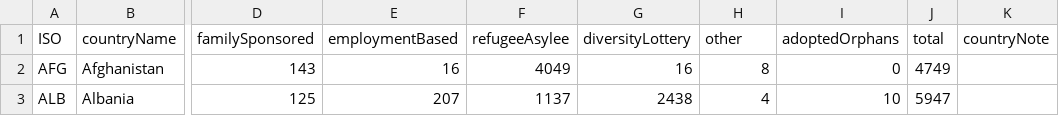
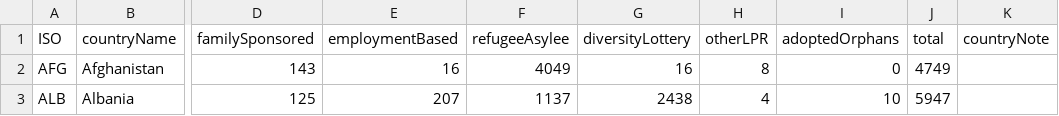
Before and after one commit to braxex/immigration-visualizer, a CSV file: public/lpr2005.csv, drawn as a sheet; only a part is shown, gaps mark what is left out; the diff names each change by its address in the sheet, - before the commit and + after, or states it on an @@ line.

Commit message:
Country counting bug fix

```diff
--- a/public/lpr2005.csv
+++ b/public/lpr2005.csv
-H1: other
+H1: otherLPR
```
Also changed, not shown: public/lpr2006.csv, public/lpr2007.csv, 22 other files.
